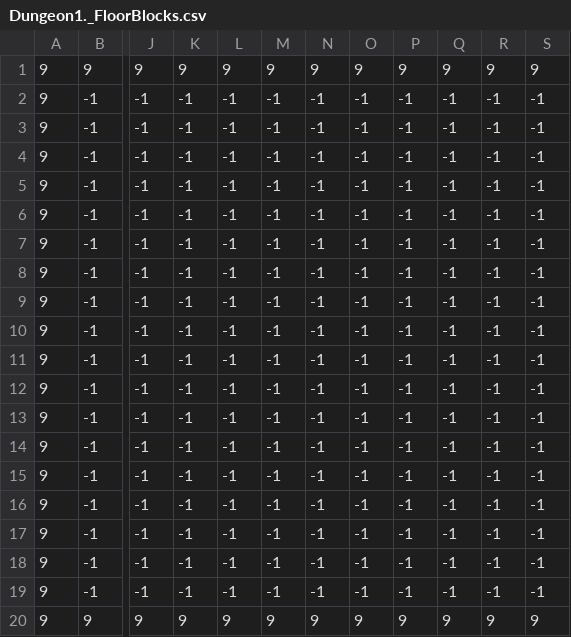
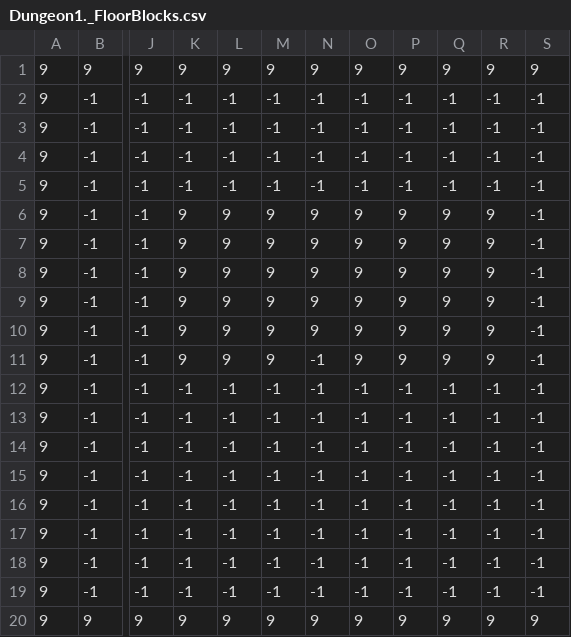
Before and after one commit to carbonbleu2/myrpg, a CSV file: maps/Dungeon1._FloorBlocks.csv, drawn as a sheet; only a part is shown, gaps mark what is left out; the diff names each change by its address in the sheet, - before the commit and + after, or states it on an @@ line.

```diff
--- a/maps/Dungeon1._FloorBlocks.csv
+++ b/maps/Dungeon1._FloorBlocks.csv
-K6:K11: -1
+K6:K11: 9
-L6:L11: -1
+L6:L11: 9
-M6:M11: -1
+M6:M11: 9
-N6:N10: -1
+N6:N10: 9
-O6:O11: -1
+O6:O11: 9
-P6:P11: -1
+P6:P11: 9
-Q6:Q11: -1
+Q6:Q11: 9
-R6:R11: -1
+R6:R11: 9
```
Also changed, not shown: maps/Dungeon1._Entities.csv, maps/Dungeon1._Ground.csv, 5 other files.
